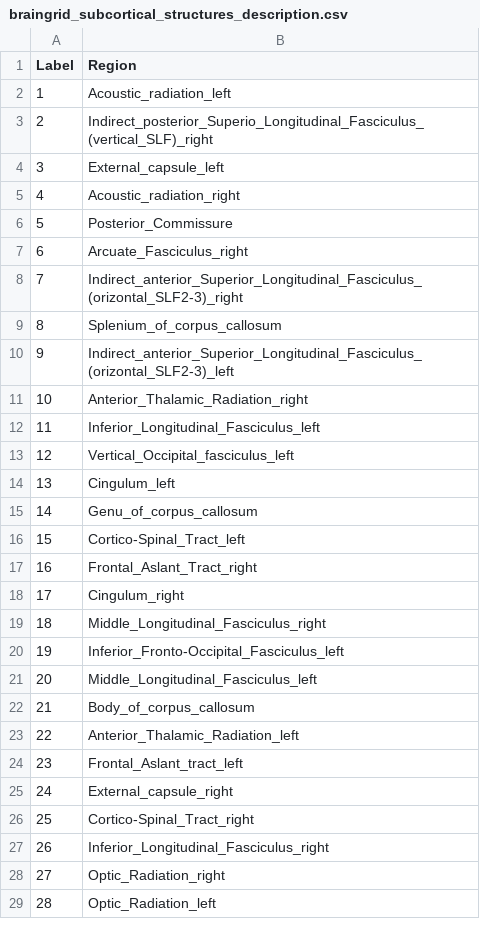
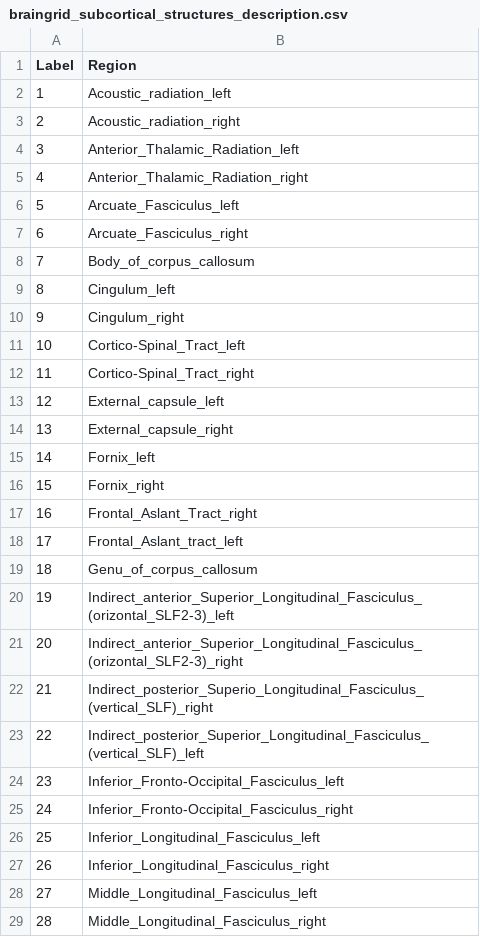
Before and after one commit to dbouget/raidionics_rads_lib, a CSV file: raidionicsrads/Atlases/BrainGrid/White_matter_atlas/braingrid_subcortical_structures_description.csv, drawn as a sheet; only a part is shown; the diff covers the shown part only.

Commit message:
Updating indexing in BrainGrid WM atlas [skip ci]

```diff
--- a/raidionicsrads/Atlases/BrainGrid/White_matter_atlas/braingrid_subcortical_structures_description.csv
+++ b/raidionicsrads/Atlases/BrainGrid/White_matter_atlas/braingrid_subcortical_structures_description.csv
@@ -2,28 +2,28 @@ Label,Region
 1,Acoustic_radiation_left
-2,Indirect_posterior_Superio_Longitudinal_Fasciculus_(vertical_SLF)_right
-3,External_capsule_left
-4,Acoustic_radiation_right
-5,Posterior_Commissure
+2,Acoustic_radiation_right
+3,Anterior_Thalamic_Radiation_left
+4,Anterior_Thalamic_Radiation_right
+5,Arcuate_Fasciculus_left
 6,Arcuate_Fasciculus_right
-7,Indirect_anterior_Superior_Longitudinal_Fasciculus_(orizontal_SLF2-3)_right
-8,Splenium_of_corpus_callosum
-9,Indirect_anterior_Superior_Longitudinal_Fasciculus_(orizontal_SLF2-3)_left
-10,Anterior_Thalamic_Radiation_right
-11,Inferior_Longitudinal_Fasciculus_left
-12,Vertical_Occipital_fasciculus_left
-13,Cingulum_left
-14,Genu_of_corpus_callosum
-15,Cortico-Spinal_Tract_left
+7,Body_of_corpus_callosum
+8,Cingulum_left
+9,Cingulum_right
+10,Cortico-Spinal_Tract_left
+11,Cortico-Spinal_Tract_right
+12,External_capsule_left
+13,External_capsule_right
+14,Fornix_left
+15,Fornix_right
 16,Frontal_Aslant_Tract_right
-17,Cingulum_right
-18,Middle_Longitudinal_Fasciculus_right
-19,Inferior_Fronto-Occipital_Fasciculus_left
-20,Middle_Longitudinal_Fasciculus_left
-21,Body_of_corpus_callosum
-22,Anterior_Thalamic_Radiation_left
-23,Frontal_Aslant_tract_left
-24,External_capsule_right
-25,Cortico-Spinal_Tract_right
+17,Frontal_Aslant_tract_left
+18,Genu_of_corpus_callosum
+19,Indirect_anterior_Superior_Longitudinal_Fasciculus_(orizontal_SLF2-3)_left
+20,Indirect_anterior_Superior_Longitudinal_Fasciculus_(orizontal_SLF2-3)_right
+21,Indirect_posterior_Superio_Longitudinal_Fasciculus_(vertical_SLF)_right
+22,Indirect_posterior_Superior_Longitudinal_Fasciculus_(vertical_SLF)_left
+23,Inferior_Fronto-Occipital_Fasciculus_left
+24,Inferior_Fronto-Occipital_Fasciculus_right
+25,Inferior_Longitudinal_Fasciculus_left
 26,Inferior_Longitudinal_Fasciculus_right
-27,Optic_Radiation_right
-28,Optic_Radiation_left
+27,Middle_Longitudinal_Fasciculus_left
+28,Middle_Longitudinal_Fasciculus_right
```
Also changed, not shown: 8 edited cells elsewhere in this file, 1 other file.
